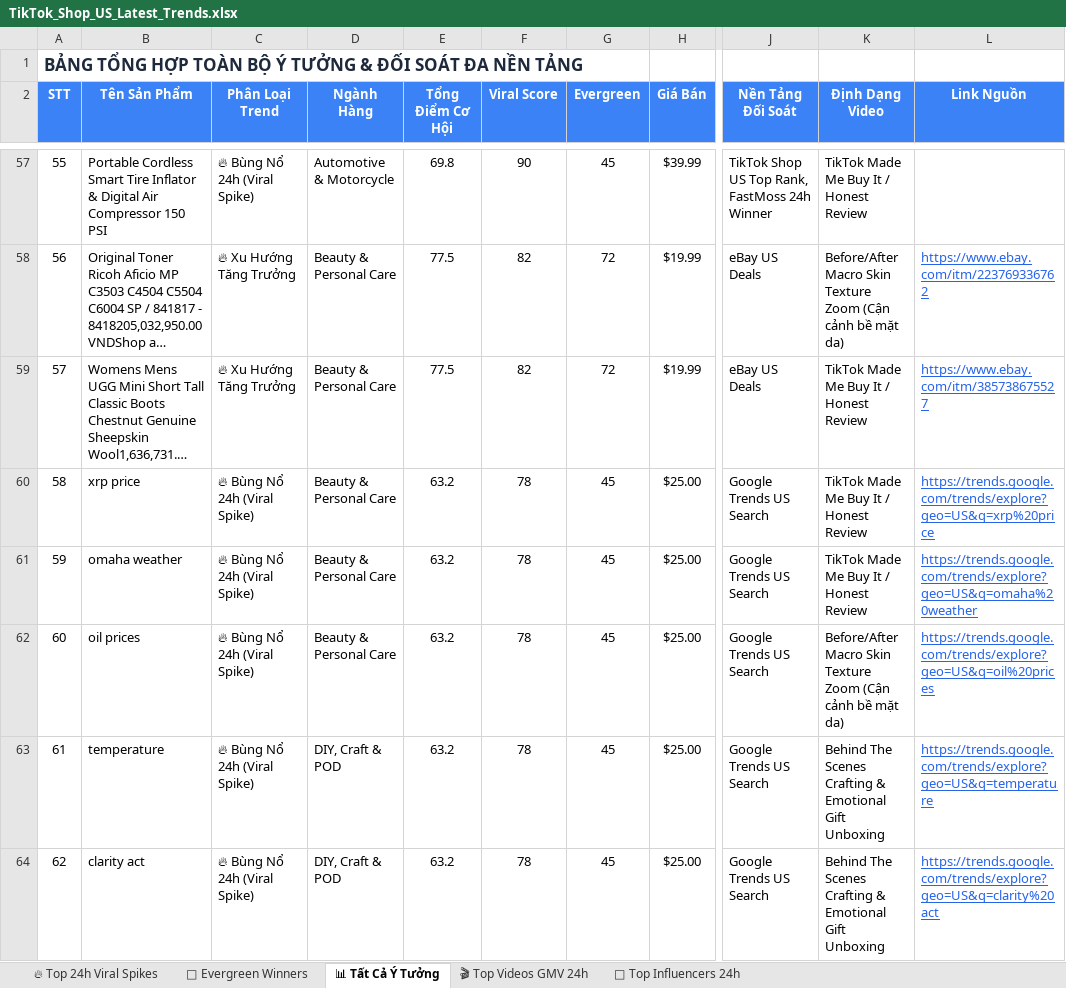
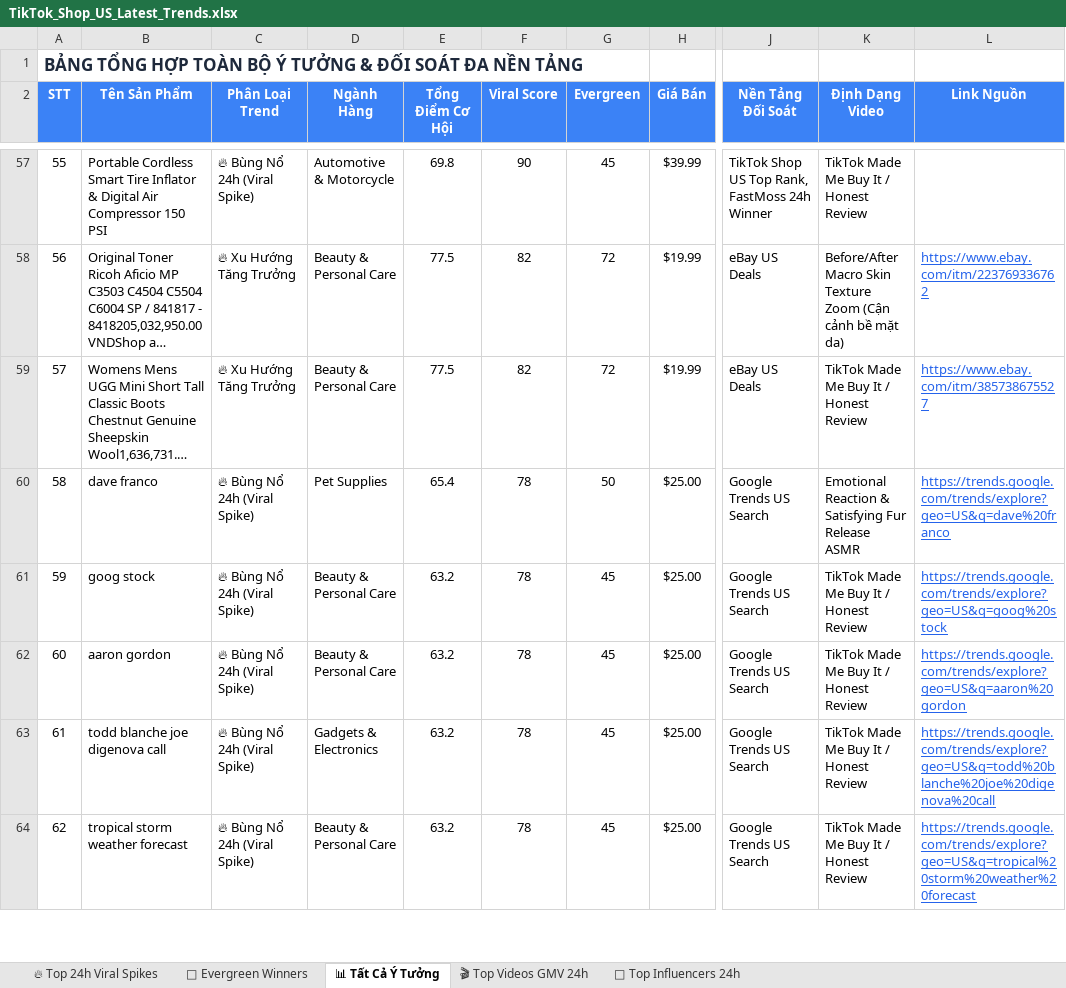
Before and after one commit to thanchet754/trendl-tiktok, an Excel workbook: exports/TikTok_Shop_US_Latest_Trends.xlsx, sheet 📊 Tất Cả Ý Tưởng, drawn as a sheet; only a part is shown, gaps mark what is left out; long unchanged cells end in …; values as stored, in another font and other column widths than the file's, no borders; the diff covers the shown part only; the diff names each change by its address in the sheet, - before the commit and + after, or states it on an @@ line.

Commit message:
feat: equalize Top Videos & KOLs tables, support maximum rows display, real 5-platform scan progress modal, and 6-hour cloud cron

```diff
--- a/exports/TikTok_Shop_US_Latest_Trends.xlsx (sheet 📊 Tất Cả Ý Tưởng)
+++ b/exports/TikTok_Shop_US_Latest_Trends.xlsx (sheet 📊 Tất Cả Ý Tưởng)
-B60 (Tên Sản Phẩm): xrp price
+B60 (Tên Sản Phẩm): dave franco
-D60 (Ngành Hàng): Beauty & Personal Care
+D60 (Ngành Hàng): Pet Supplies
-E60 (Tổng Điểm Cơ Hội): 63.2
+E60 (Tổng Điểm Cơ Hội): 65.4
-G60 (Evergreen): 45
+G60 (Evergreen): 50
-K60 (Định Dạng Video): TikTok Made Me Buy It / Honest Review
+K60 (Định Dạng Video): Emotional Reaction & Satisfying Fur Release ASMR
-L60 (Link Nguồn): https://trends.google.com/trends/explore?geo=US&q=xrp%20price
+L60 (Link Nguồn): https://trends.google.com/trends/explore?geo=US&q=dave%20franco
-B61 (Tên Sản Phẩm): omaha weather
+B61 (Tên Sản Phẩm): goog stock
-L61 (Link Nguồn): https://trends.google.com/trends/explore?geo=US&q=omaha%20weather
+L61 (Link Nguồn): https://trends.google.com/trends/explore?geo=US&q=goog%20stock
-B62 (Tên Sản Phẩm): oil prices
+B62 (Tên Sản Phẩm): aaron gordon
-K62 (Định Dạng Video): Before/After Macro Skin Texture Zoom (Cận cảnh bề mặt da)
+K62 (Định Dạng Video): TikTok Made Me Buy It / Honest Review
-L62 (Link Nguồn): https://trends.google.com/trends/explore?geo=US&q=oil%20prices
+L62 (Link Nguồn): https://trends.google.com/trends/explore?geo=US&q=aaron%20gordon
-B63 (Tên Sản Phẩm): temperature
+B63 (Tên Sản Phẩm): todd blanche joe digenova call
-D63 (Ngành Hàng): DIY, Craft & POD
+D63 (Ngành Hàng): Gadgets & Electronics
-K63:K64 (Định Dạng Video): Behind The Scenes Crafting & Emotional Gift Unboxing
+K63:K64 (Định Dạng Video): TikTok Made Me Buy It / Honest Review
-L63 (Link Nguồn): https://trends.google.com/trends/explore?geo=US&q=temperature
+L63 (Link Nguồn): https://trends.google.com/trends/explore?geo=US&q=todd%20blanche%20joe%20digenova%20call
-B64 (Tên Sản Phẩm): clarity act
+B64 (Tên Sản Phẩm): tropical storm weather forecast
-D64 (Ngành Hàng): DIY, Craft & POD
+D64 (Ngành Hàng): Beauty & Personal Care
-L64 (Link Nguồn): https://trends.google.com/trends/explore?geo=US&q=clarity%20act
+L64 (Link Nguồn): https://trends.google.com/trends/explore?geo=US&q=tropical%20storm%20weather%20forecast
```
Also changed, not shown: 44 edited cells elsewhere in this sheet, sheet 🔥 Top 24h Viral Spikes, sheet 🌲 Evergreen Winners, 6 other files.
